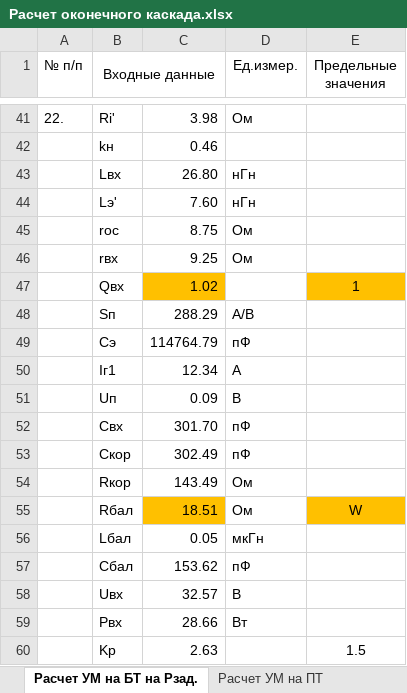
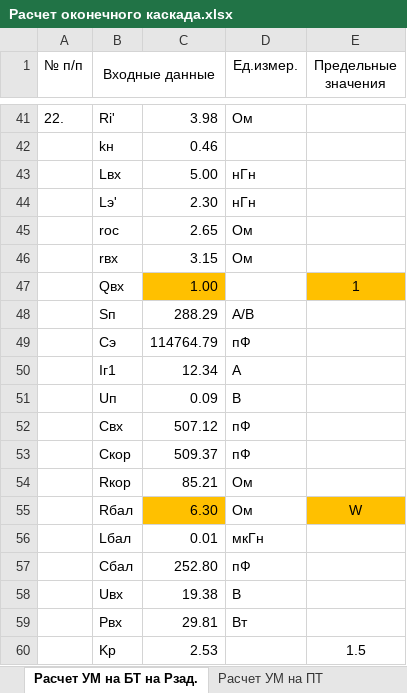
Before and after one commit to nikkkittta/kurs_work_generators, an Excel workbook: Расчет оконечного каскада.xlsx, sheet Расчет УМ на БТ на Pзад., drawn as a sheet; only a part is shown, gaps mark what is left out; values as stored, in another font and other column widths than the file's, no borders; conditional formats not drawn; the diff covers the shown part only; the diff names each change by its address in the sheet, - before the commit and + after, or states it on an @@ line.

```diff
--- a/Расчет оконечного каскада.xlsx (sheet Расчет УМ на БТ на Pзад.)
+++ b/Расчет оконечного каскада.xlsx (sheet Расчет УМ на БТ на Pзад.)
-C43: 26.80
+C43: 5.00
-C44: 7.60
+C44: 2.30
-C45: 8.75
+C45: 2.65
-C46: 9.25
+C46: 3.15
-C47: 1.02
+C47: 1.00
-C52: 301.70
+C52: 507.12
-C53: 302.49
+C53: 509.37
-C54: 143.49
+C54: 85.21
-C55: 18.51
+C55: 6.30
-C56: 0.05
+C56: 0.01
-C57: 153.62
+C57: 252.80
-C58: 32.57
+C58: 19.38
-C59: 28.66
+C59: 29.81
-C60: 2.63
+C60: 2.53
```
Also changed, not shown: 16 edited cells elsewhere in this sheet, 13 other files.
